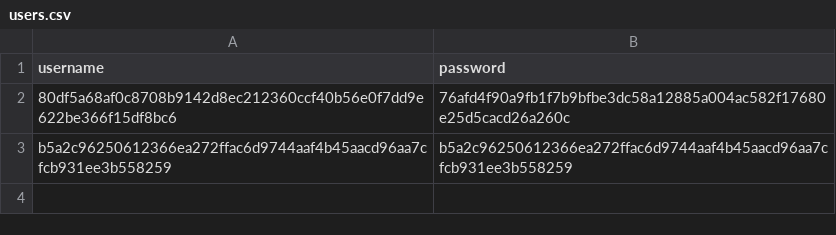
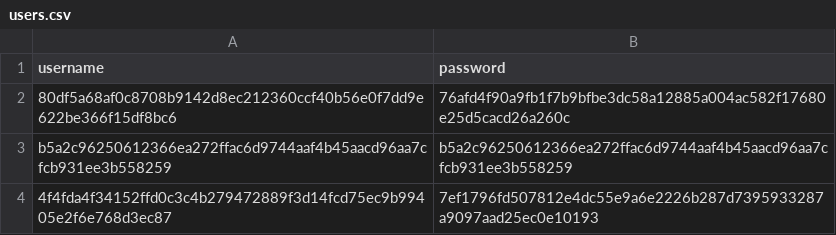
Before and after one commit to Bear-Resort/bear-resort.github.io, a CSV file: assets/js/users.csv, drawn as a sheet; the diff names each change by its address in the sheet, - before the commit and + after, or states it on an @@ line.

Commit message:
added new user info

```diff
--- a/assets/js/users.csv
+++ b/assets/js/users.csv
+row 4: 4f4fda4f34152ffd0c3c4b279472889f3d14fcd75ec9b99405e2f6e768d3ec87 | 7ef1796fd507812e4dc55e9a6e2226b287d7395933287a9097aad25ec0e10193
```
